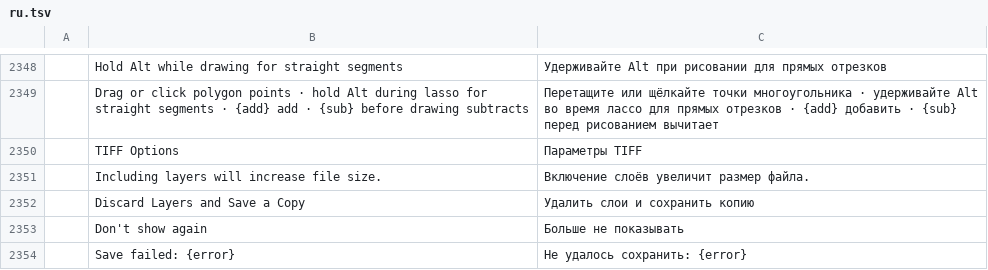
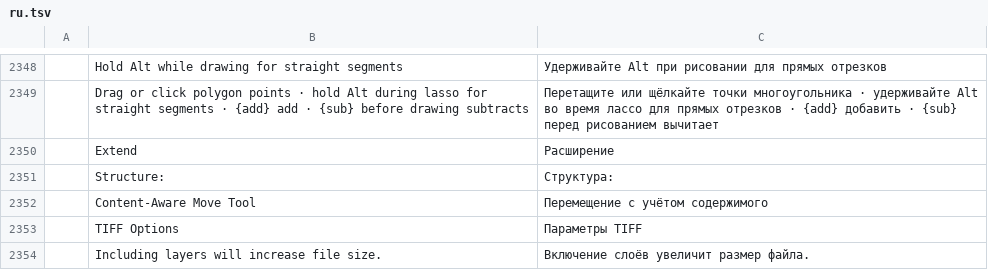
Before and after one commit to jorgerjimenez/United-Editer, a TSV file: photocraft/crates/ui-egui/src/i18n/ru.tsv, drawn as a sheet; only a part is shown, gaps mark what is left out; the shorter side is filled out with more unchanged rows; the diff names each change by its address in the sheet, - before the commit and + after, or states it on an @@ line.

```diff
--- a/photocraft/crates/ui-egui/src/i18n/ru.tsv
+++ b/photocraft/crates/ui-egui/src/i18n/ru.tsv
+row 2350:  | Extend | Расширение
+row 2351:  | Structure: | Структура:
+row 2352:  | Content-Aware Move Tool | Перемещение с учётом содержимого
```
Also changed, not shown: photocraft/crates/ui-egui/src/i18n/cs.tsv, photocraft/crates/ui-egui/src/i18n/es.tsv, 21 other files.
